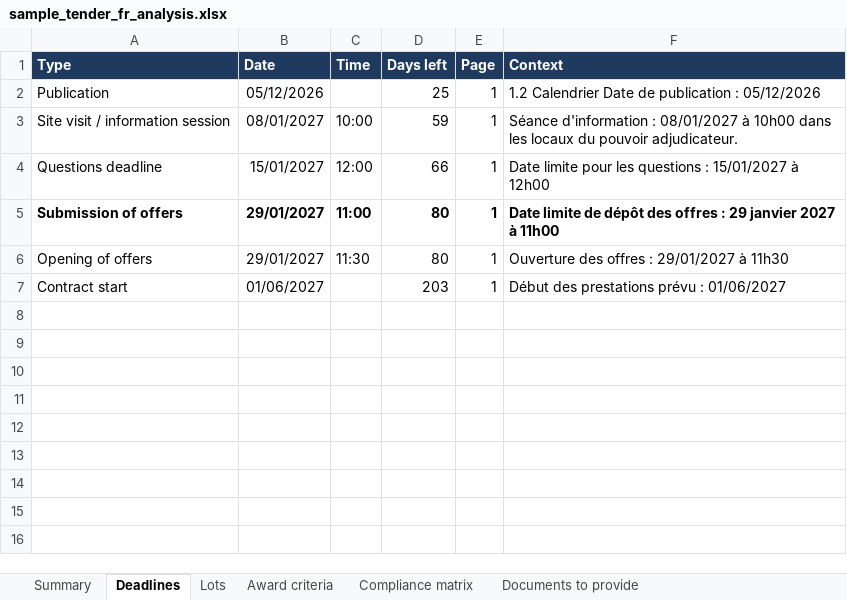
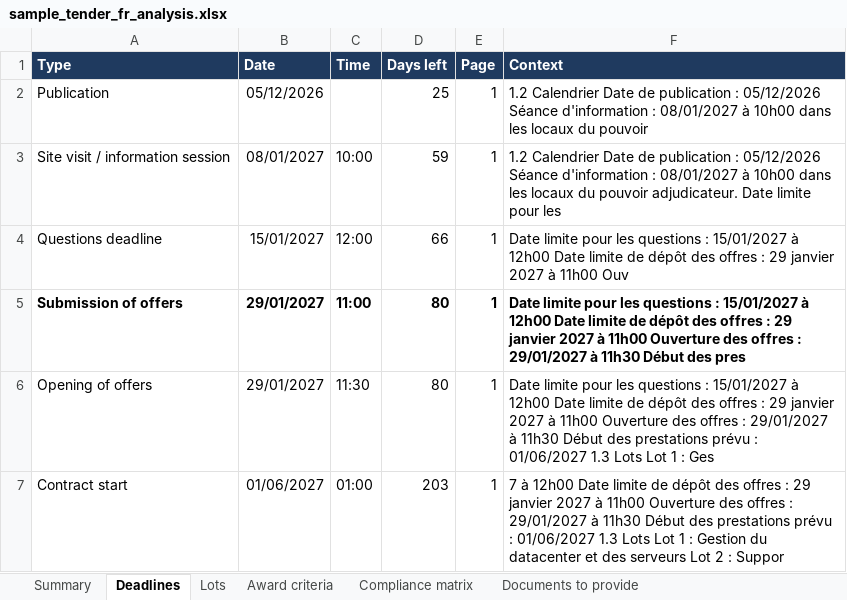
Before and after one commit to renauddainville-alt/Test, an Excel workbook: examples/sample_tender_fr_analysis.xlsx, sheet Deadlines, drawn as a sheet; values as stored, in another font and other column widths than the file's, no borders; the diff names each change by its address in the sheet, - before the commit and + after, or states it on an @@ line.

```diff
--- a/examples/sample_tender_fr_analysis.xlsx (sheet Deadlines)
+++ b/examples/sample_tender_fr_analysis.xlsx (sheet Deadlines)
-F2 (Context): …: 05/12/2026
+F2 (Context): …: 05/12/2026 Séance d'information : 08/01/2027 à 10h00 dans les locaux du pouvoir
-F3 (Context): Séance d'information : 08/01/2027 à 10h00 dans les locaux du pouvoir adjudicateur.
+F3 (Context): 1.2 Calendrier Date de publication : 05/12/2026 Séance d'information : 08/01/2027 à 10h00 dans les locaux du pouvoir adjudicateur. Date limite pour les
-F4 (Context): …à 12h00
+F4 (Context): …à 12h00 Date limite de dépôt des offres : 29 janvier 2027 à 11h00 Ouv
-F5 (Context): Date limite de dépôt des offres : 29 janvier 2027 à 11h00
+F5 (Context): Date limite pour les questions : 15/01/2027 à 12h00 Date limite de dépôt des offres : 29 janvier 2027 à 11h00 Ouverture des offres : 29/01/2027 à 11h30 Début des pres
-F6 (Context): Ouverture des offres : 29/01/2027 à 11h30
+F6 (Context): Date limite pour les questions : 15/01/2027 à 12h00 Date limite de dépôt des offres : 29 janvier 2027 à 11h00 Ouverture des offres : 29/01/2027 à 11h30 Début des prestations prévu : 01/06/2027 1.3 Lots Lot 1 : Ges
-C7 (Time): (empty)
+C7 (Time): 01:00
-F7 (Context): Début des prestations prévu : 01/06/2027
+F7 (Context): 7 à 12h00 Date limite de dépôt des offres : 29 janvier 2027 à 11h00 Ouverture des offres : 29/01/2027 à 11h30 Début des prestations prévu : 01/06/2027 1.3 Lots Lot 1 : Gestion du datacenter et des serveurs Lot 2 : Suppor
```
Also changed, not shown: sheet Compliance matrix, 4 other files.
